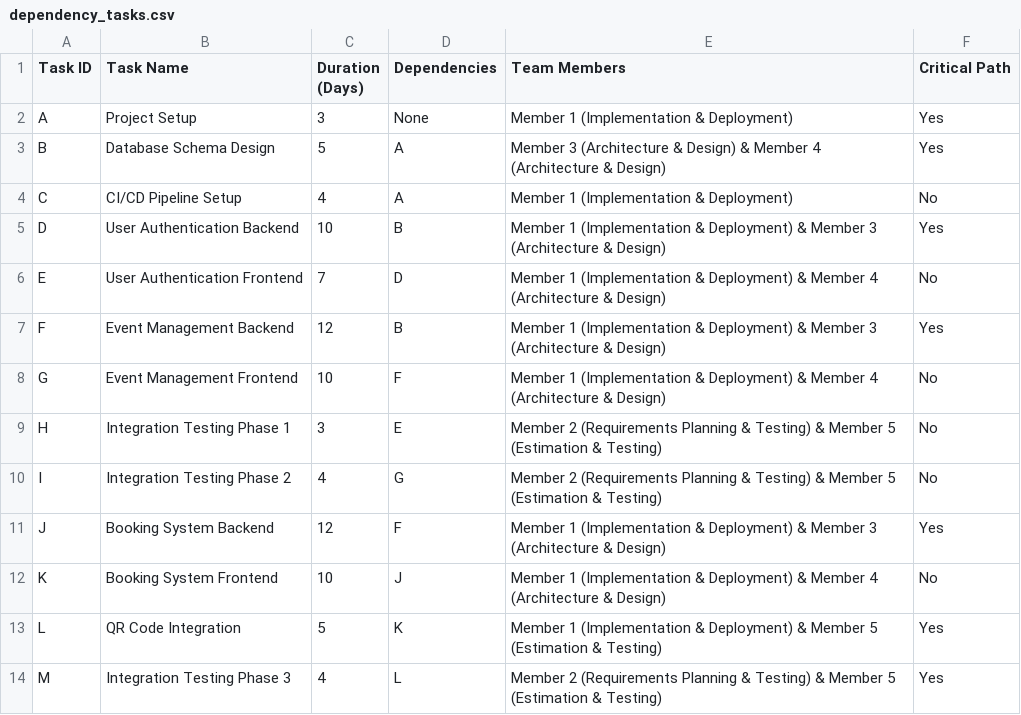
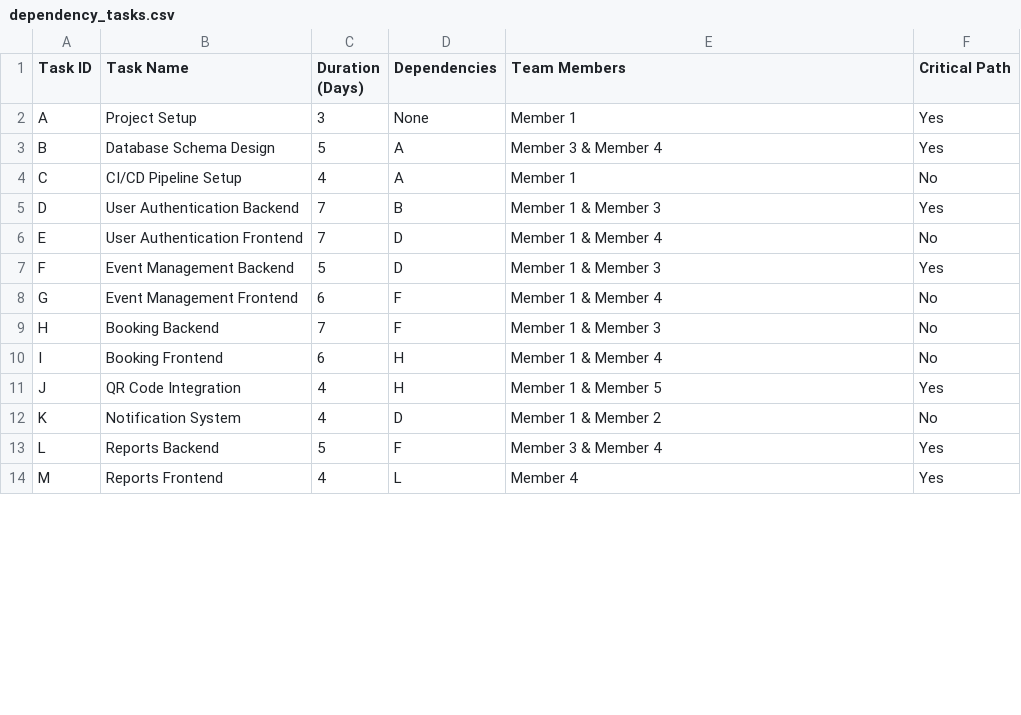
Before and after one commit to AIU-SoftWave/AIU-Trips-And-Events, a CSV file: Docs/Pm_2/csv_data/dependency_tasks.csv, drawn as a sheet; only a part is shown; the diff covers the shown part only.

```diff
--- a/Docs/Pm_2/csv_data/dependency_tasks.csv
+++ b/Docs/Pm_2/csv_data/dependency_tasks.csv
@@ -1,14 +1,14 @@
 Task ID,Task Name,Duration (Days),Dependencies,Team Members,Critical Path
-A,Project Setup,3,None,Member 1 (Implementation & Deployment),Yes
-B,Database Schema Design,5,A,Member 3 (Architecture & Design) & Member 4 (Architecture & Design),Yes
-C,CI/CD Pipeline Setup,4,A,Member 1 (Implementation & Deployment),No
-D,User Authentication Backend,10,B,Member 1 (Implementation & Deployment) & Member 3 (Architecture & Design),Yes
-E,User Authentication Frontend,7,D,Member 1 (Implementation & Deployment) & Member 4 (Architecture & Design),No
-F,Event Management Backend,12,B,Member 1 (Implementation & Deployment) & Member 3 (Architecture & Design),Yes
-G,Event Management Frontend,10,F,Member 1 (Implementation & Deployment) & Member 4 (Architecture & Design),No
-H,Integration Testing Phase 1,3,E,Member 2 (Requirements Planning & Testing) & Member 5 (Estimation & Testing),No
-I,Integration Testing Phase 2,4,G,Member 2 (Requirements Planning & Testing) & Member 5 (Estimation & Testing),No
-J,Booking System Backend,12,F,Member 1 (Implementation & Deployment) & Member 3 (Architecture & Design),Yes
-K,Booking System Frontend,10,J,Member 1 (Implementation & Deployment) & Member 4 (Architecture & Design),No
-L,QR Code Integration,5,K,Member 1 (Implementation & Deployment) & Member 5 (Estimation & Testing),Yes
-M,Integration Testing Phase 3,4,L,Member 2 (Requirements Planning & Testing) & Member 5 (Estimation & Testing),Yes
+A,Project Setup,3,None,Member 1,Yes
+B,Database Schema Design,5,A,Member 3 & Member 4,Yes
+C,CI/CD Pipeline Setup,4,A,Member 1,No
+D,User Authentication Backend,7,B,Member 1 & Member 3,Yes
+E,User Authentication Frontend,7,D,Member 1 & Member 4,No
+F,Event Management Backend,5,D,Member 1 & Member 3,Yes
+G,Event Management Frontend,6,F,Member 1 & Member 4,No
+H,Booking Backend,7,F,Member 1 & Member 3,No
+I,Booking Frontend,6,H,Member 1 & Member 4,No
+J,QR Code Integration,4,H,Member 1 & Member 5,Yes
+K,Notification System,4,D,Member 1 & Member 2,No
+L,Reports Backend,5,F,Member 3 & Member 4,Yes
+M,Reports Frontend,4,L,Member 4,Yes
```
Also changed, not shown: 32 edited cells elsewhere in this file, Docs/Pm_2/csv_data/estimation_breakdown.csv, Docs/Pm_2/csv_data/feature_allocation.csv, 28 other files.
